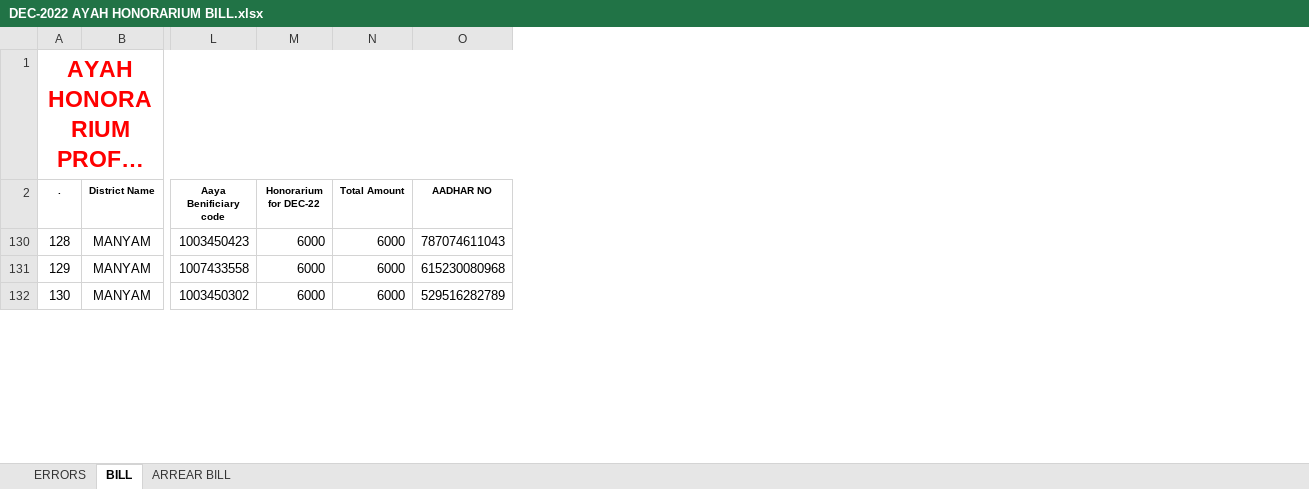
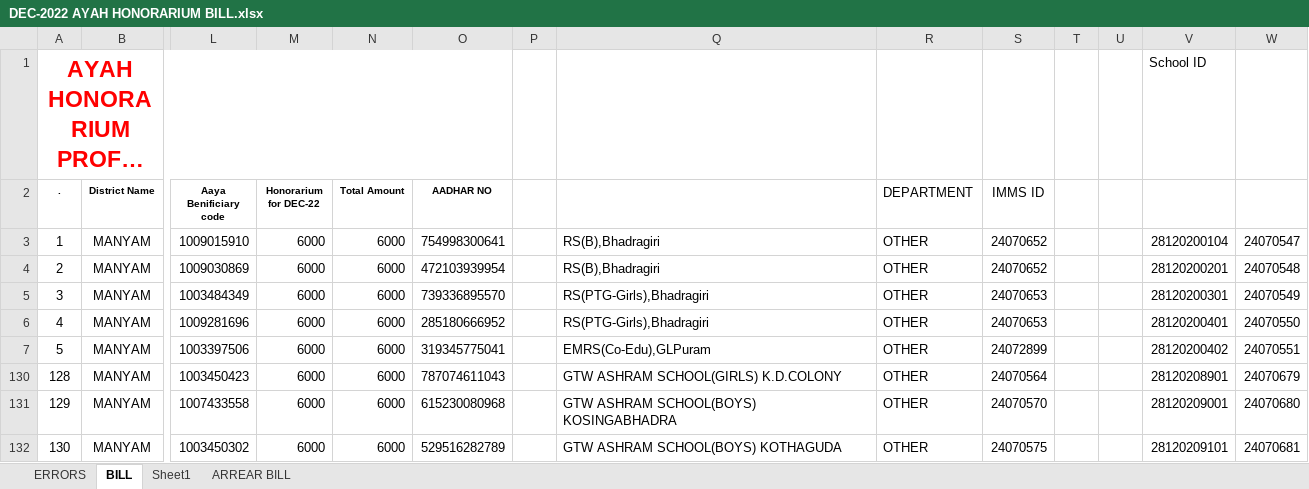
Before and after one commit to v9itsolutions/docs, an Excel workbook: IMMS/DEC-2022 AYAH BILL/DEC-2022 AYAH HONORARIUM BILL.xlsx, sheet BILL, drawn as a sheet; only a part is shown, gaps mark what is left out; long unchanged cells end in …; values as stored, in another font and other column widths than the file's, no borders; rows hold the shown columns only; the diff covers the shown part only; the diff names each change by its address in the sheet, - before the commit and + after, or states it on an @@ line.

```diff
--- a/IMMS/DEC-2022 AYAH BILL/DEC-2022 AYAH HONORARIUM BILL.xlsx (sheet BILL)
+++ b/IMMS/DEC-2022 AYAH BILL/DEC-2022 AYAH HONORARIUM BILL.xlsx (sheet BILL)
+sheet tab: Sheet1
+column P, empty
+column Q, rows 130-132: GTW ASHRAM SCHOOL(GIRLS) K.D.COLONY | GTW ASHRAM SCHOOL(BOYS) KOSINGABHADRA | GTW ASHRAM SCHOOL(BOYS) KOTHAGUDA
+column R (DEPARTMENT), rows 130-132: all OTHER
+column S (IMMS ID), rows 130-132: 24070564 | 24070570 | 24070575
+column T, empty
+column U, empty
+column V, row 1: School ID; rows 130-132: 28120208901 | 28120209001 | 28120209101
+column W, rows 130-132: 24070679 | 24070680 | 24070681
+row 3: 1 | MANYAM | 1009015910 | 6000 | 6000 | 754998300641 |  | RS(B),Bhadragiri | OTHER | 24070652 |  |  | 28120200104 | 24070547
+row 4: 2 | MANYAM | 1009030869 | 6000 | 6000 | 472103939954 |  | RS(B),Bhadragiri | OTHER | 24070652 |  |  | 28120200201 | 24070548
+row 5: 3 | MANYAM | 1003484349 | 6000 | 6000 | 739336895570 |  | RS(PTG-Girls),Bhadragiri | OTHER | 24070653 |  |  | 28120200301 | 24070549
+row 6: 4 | MANYAM | 1009281696 | 6000 | 6000 | 285180666952 |  | RS(PTG-Girls),Bhadragiri | OTHER | 24070653 |  |  | 28120200401 | 24070550
+row 7: 5 | MANYAM | 1003397506 | 6000 | 6000 | 319345775041 |  | EMRS(Co-Edu),GLPuram | OTHER | 24072899 |  |  | 28120200402 | 24070551
```
Also changed, not shown: 26 added rows and 5 edited cells elsewhere in this sheet, hidden cells, BYJUS/BYJUS LATEST 09032023/G L PURAM TEACHER TABS.xlsx, DATABASE/CLUSTER WISE SCHOOLS.xlsx, 33 other files.
